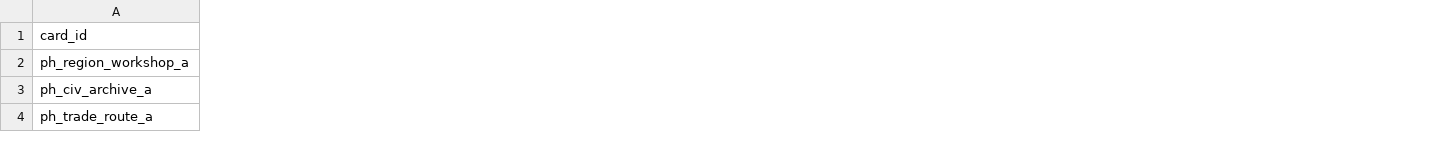
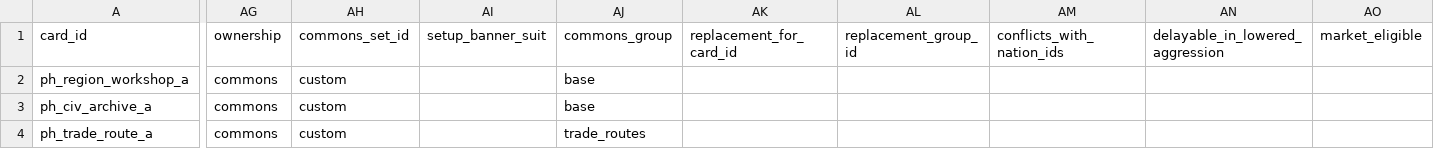
Before and after one commit to jcdaneshmand/polity-engine, a CSV file: imperium-like-digital-prototype/private-card-data/card-data-template.csv, drawn as a sheet; only a part is shown, gaps mark what is left out; the diff covers the shown part only; the diff names each change by its address in the sheet, - before the commit and + after, or states it on an @@ line.

Commit message:
Add private card entry CSV store

```diff
--- a/imperium-like-digital-prototype/private-card-data/card-data-template.csv
+++ b/imperium-like-digital-prototype/private-card-data/card-data-template.csv
+column AG (ownership), rows 2-4: all commons
+column AH (commons_set_id), rows 2-4: all custom
+column AI (setup_banner_suit), empty
+column AJ (commons_group), rows 2-4: base | base | trade_routes
+column AK (replacement_for_card_id), empty
+column AL (replacement_group_id), empty
+column AM (conflicts_with_nation_ids), empty
+column AN (delayable_in_lowered_aggression), empty
+column AO (market_eligible), empty
```
Also changed, not shown: 4 added columns and 17 edited cells elsewhere in this file, 2 other files.
